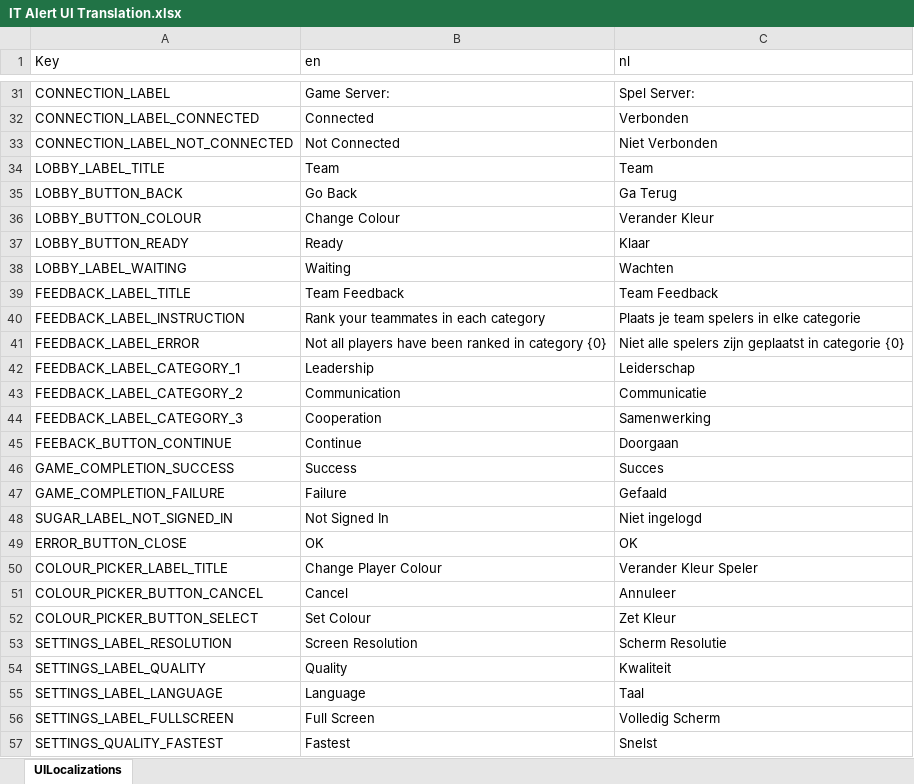
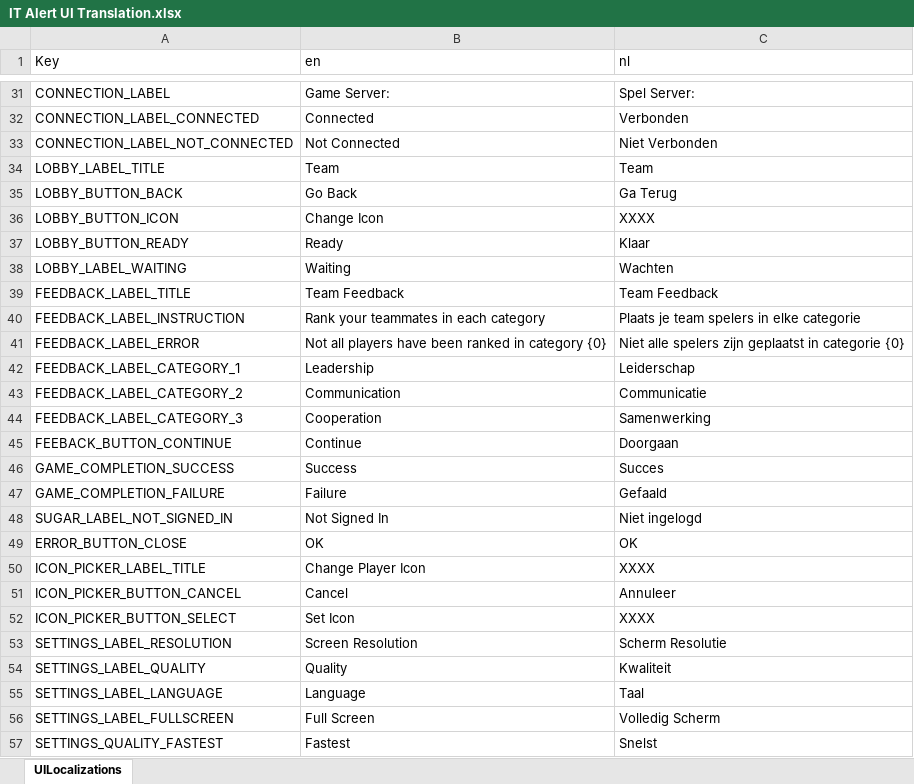
Before and after one commit to playgen/it-alert, an Excel workbook: Unity/Assets/Editor/Localization/IT Alert UI Translation.xlsx, sheet UILocalizations, drawn as a sheet; only a part is shown, gaps mark what is left out; values as stored, in another font and other column widths than the file's, no borders; removed rows and columns are numbered as before the commit, all else as after; the diff names each change by its address in the sheet, - before the commit and + after, or states it on an @@ line.

Commit message:
Fix for best fit breaking games when someone left. Scenario names and descriptions now always the correct language in scenario select. Full rooms no longer shown in room list. Localization fixes for UI and tutorial.

```diff
--- a/Unity/Assets/Editor/Localization/IT Alert UI Translation.xlsx (sheet UILocalizations)
+++ b/Unity/Assets/Editor/Localization/IT Alert UI Translation.xlsx (sheet UILocalizations)
-row 36: LOBBY_BUTTON_COLOUR | Change Colour | Verander Kleur
+row 36: LOBBY_BUTTON_ICON | Change Icon | XXXX
-row 50: COLOUR_PICKER_LABEL_TITLE | Change Player Colour | Verander Kleur Speler
+row 50: ICON_PICKER_LABEL_TITLE | Change Player Icon | XXXX
-A51 (Key): COLOUR_PICKER_BUTTON_CANCEL
+A51 (Key): ICON_PICKER_BUTTON_CANCEL
-row 52: COLOUR_PICKER_BUTTON_SELECT | Set Colour | Zet Kleur
+row 52: ICON_PICKER_BUTTON_SELECT | Set Icon | XXXX
```
Also changed, not shown: Simulation/PlayGen.ITAlert.Simulation.Scenario.Localization/ScenarioLocalization.xlsx, 9 other files.
